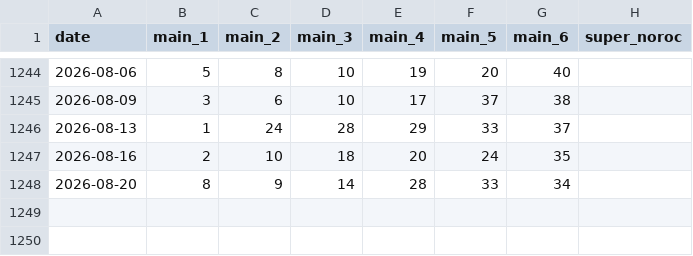
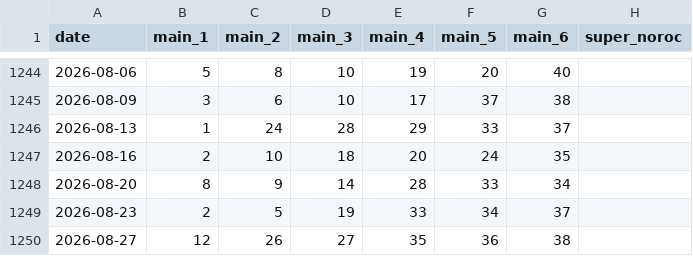
Before and after one commit to alexneamtu/loteria-romana, a CSV file: data/clean/loto_540_draws.csv, drawn as a sheet; only a part is shown, gaps mark what is left out.

```diff
--- a/data/clean/loto_540_draws.csv
+++ b/data/clean/loto_540_draws.csv
@@ -1248 +1248,3 @@ date,main_1,main_2,main_3,main_4,main_5,main_6,super_noroc
 2026-08-20,8,9,14,28,33,34,
+2026-08-23,2,5,19,33,34,37,
+2026-08-27,12,26,27,35,36,38,
```
Also changed, not shown: data/clean/joker_draws.csv, data/clean/loto_649_draws.csv.
